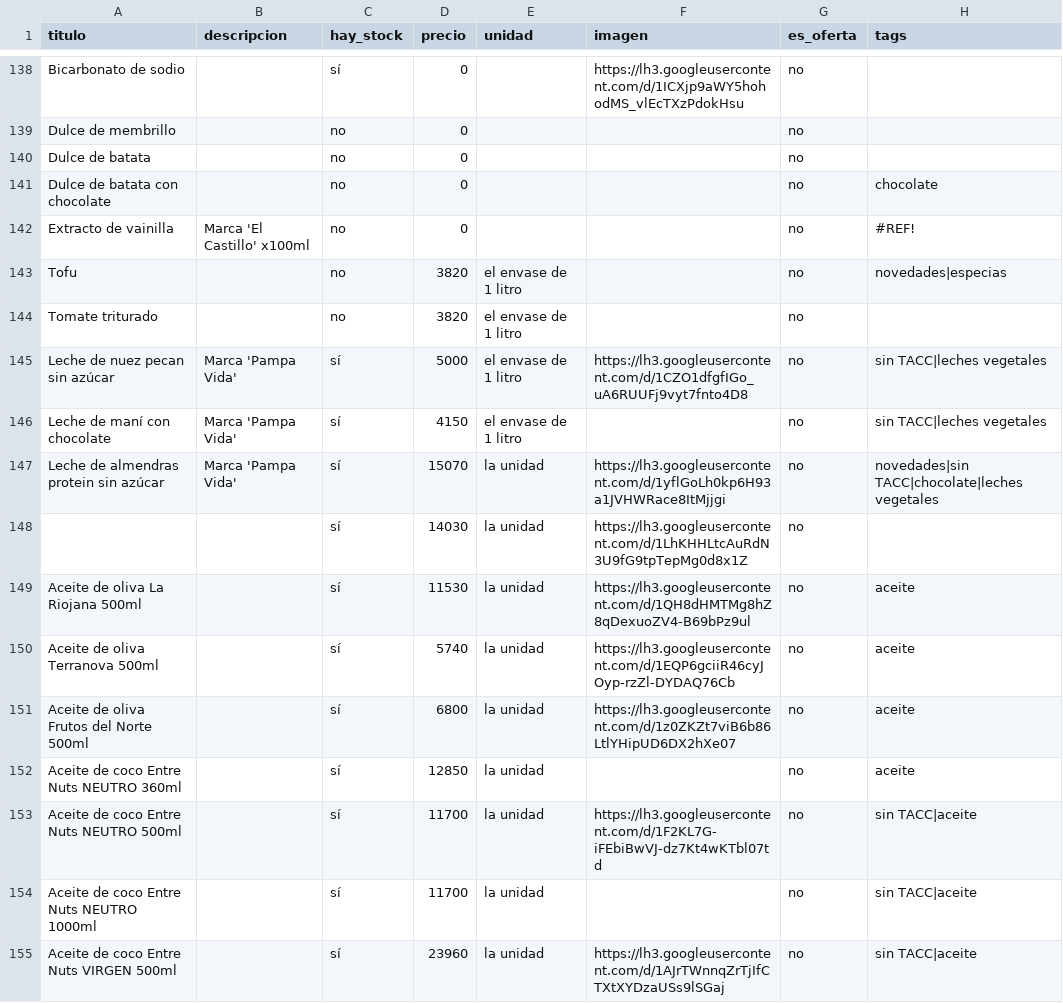
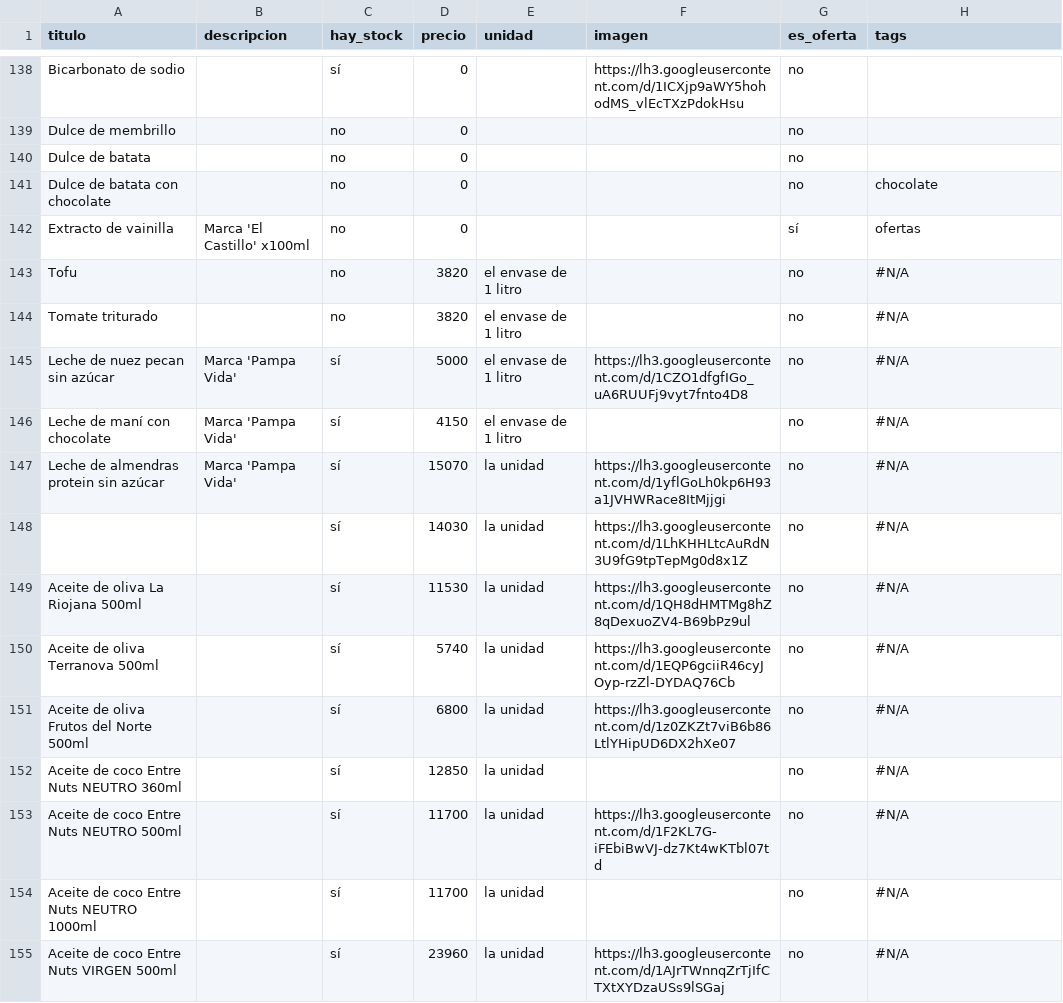
Before and after one commit to dietetica/productos, a CSV file: lista.csv, drawn as a sheet; only a part is shown, gaps mark what is left out; the diff covers the shown part only.

Commit message:
Actualización automática de productos

```diff
--- a/lista.csv
+++ b/lista.csv
@@ -141,15 +141,15 @@ Dulce de batata,,no,0,,,no,
 Dulce de batata con chocolate,,no,0,,,no,chocolate
-Extracto de vainilla,Marca 'El Castillo' x100ml,no,0,,,no,#REF!
-Tofu,,no,3820,el envase de 1 litro,,no,novedades|especias
-Tomate triturado,,no,3820,el envase de 1 litro,,no,
-Leche de nuez pecan sin azúcar,Marca 'Pampa Vida',sí,5000,el envase de 1 litro,https://lh3.googleusercontent.com/d/1CZO1dfgfIGo_uA6RUUFj9vyt7fnto4D8,no,sin TACC|leches vegetales
-Leche de maní con chocolate,Marca 'Pampa Vida',sí,4150,el envase de 1 litro,,no,sin TACC|leches vegetales
-Leche de almendras protein sin azúcar,Marca 'Pampa Vida',sí,15070,la unidad,https://lh3.googleusercontent.com/d/1yflGoLh0kp6H93a1JVHWRace8ItMjjgi,no,novedades|sin TACC|chocolate|leches vegetales
-,,sí,14030,la unidad,https://lh3.googleusercontent.com/d/1LhKHHLtcAuRdN3U9fG9tpTepMg0d8x1Z,no,
-Aceite de oliva La Riojana 500ml,,sí,11530,la unidad,https://lh3.googleusercontent.com/d/1QH8dHMTMg8hZ8qDexuoZV4-B69bPz9ul,no,aceite
-Aceite de oliva Terranova 500ml,,sí,5740,la unidad,https://lh3.googleusercontent.com/d/1EQP6gciiR46cyJOyp-rzZl-DYDAQ76Cb,no,aceite
-Aceite de oliva Frutos del Norte 500ml,,sí,6800,la unidad,https://lh3.googleusercontent.com/d/1z0ZKZt7viB6b86LtlYHipUD6DX2hXe07,no,aceite
-Aceite de coco Entre Nuts NEUTRO 360ml,,sí,12850,la unidad,,no,aceite
-Aceite de coco Entre Nuts NEUTRO 500ml,,sí,11700,la unidad,https://lh3.googleusercontent.com/d/1F2KL7G-iFEbiBwVJ-dz7Kt4wKTbl07td,no,sin TACC|aceite
-Aceite de coco Entre Nuts NEUTRO 1000ml,,sí,11700,la unidad,,no,sin TACC|aceite
-Aceite de coco Entre Nuts VIRGEN 500ml,,sí,23960,la unidad,https://lh3.googleusercontent.com/d/1AJrTWnnqZrTjIfCTXtXYDzaUSs9lSGaj,no,sin TACC|aceite
+Extracto de vainilla,Marca 'El Castillo' x100ml,no,0,,,sí,ofertas
+Tofu,,no,3820,el envase de 1 litro,,no,#N/A
+Tomate triturado,,no,3820,el envase de 1 litro,,no,#N/A
+Leche de nuez pecan sin azúcar,Marca 'Pampa Vida',sí,5000,el envase de 1 litro,https://lh3.googleusercontent.com/d/1CZO1dfgfIGo_uA6RUUFj9vyt7fnto4D8,no,#N/A
+Leche de maní con chocolate,Marca 'Pampa Vida',sí,4150,el envase de 1 litro,,no,#N/A
+Leche de almendras protein sin azúcar,Marca 'Pampa Vida',sí,15070,la unidad,https://lh3.googleusercontent.com/d/1yflGoLh0kp6H93a1JVHWRace8ItMjjgi,no,#N/A
+,,sí,14030,la unidad,https://lh3.googleusercontent.com/d/1LhKHHLtcAuRdN3U9fG9tpTepMg0d8x1Z,no,#N/A
+Aceite de oliva La Riojana 500ml,,sí,11530,la unidad,https://lh3.googleusercontent.com/d/1QH8dHMTMg8hZ8qDexuoZV4-B69bPz9ul,no,#N/A
+Aceite de oliva Terranova 500ml,,sí,5740,la unidad,https://lh3.googleusercontent.com/d/1EQP6gciiR46cyJOyp-rzZl-DYDAQ76Cb,no,#N/A
+Aceite de oliva Frutos del Norte 500ml,,sí,6800,la unidad,https://lh3.googleusercontent.com/d/1z0ZKZt7viB6b86LtlYHipUD6DX2hXe07,no,#N/A
+Aceite de coco Entre Nuts NEUTRO 360ml,,sí,12850,la unidad,,no,#N/A
+Aceite de coco Entre Nuts NEUTRO 500ml,,sí,11700,la unidad,https://lh3.googleusercontent.com/d/1F2KL7G-iFEbiBwVJ-dz7Kt4wKTbl07td,no,#N/A
+Aceite de coco Entre Nuts NEUTRO 1000ml,,sí,11700,la unidad,,no,#N/A
+Aceite de coco Entre Nuts VIRGEN 500ml,,sí,23960,la unidad,https://lh3.googleusercontent.com/d/1AJrTWnnqZrTjIfCTXtXYDzaUSs9lSGaj,no,#N/A
```
Also changed, not shown: 37 edited cells elsewhere in this file.
